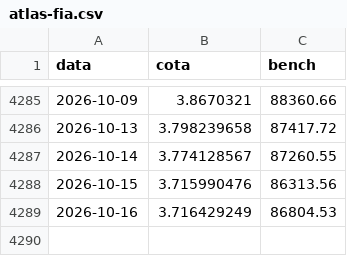
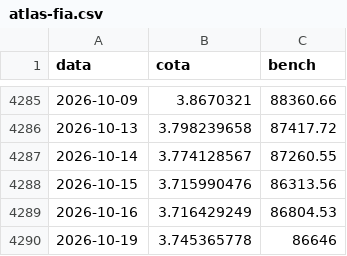
Before and after one commit to felipepgondim-oss/nagano-site-dados, a CSV file: historico/atlas-fia.csv, drawn as a sheet; only a part is shown, gaps mark what is left out.

Commit message:
atlas-fia: emenda ate 2026-10-19

```diff
--- a/historico/atlas-fia.csv
+++ b/historico/atlas-fia.csv
@@ -4289 +4289,2 @@ data;cota;bench
 2026-10-16;3.716429249;86804.53
+2026-10-19;3.745365778;86646
```
